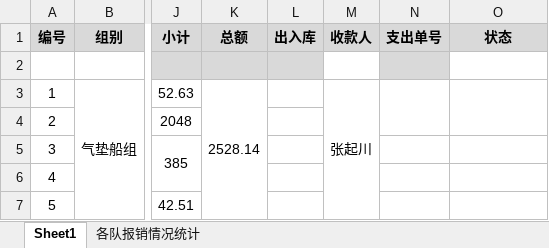
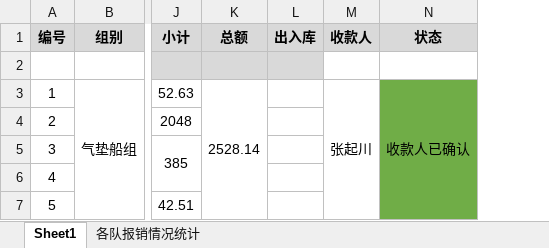
Before and after one commit to xhao79/smartcar_2024, an Excel workbook: expense/气垫组/2024-06-09/汇总表.xlsx, sheet Sheet1, drawn as a sheet; only a part is shown, gaps mark what is left out; values as stored, in another font and other column widths than the file's, no borders; removed rows and columns are numbered as before the commit, all else as after; the diff names each change by its address in the sheet, - before the commit and + after, or states it on an @@ line.

Commit message:
收款人已经确认

```diff
--- a/expense/气垫组/2024-06-09/汇总表.xlsx (sheet Sheet1)
+++ b/expense/气垫组/2024-06-09/汇总表.xlsx (sheet Sheet1)
-column N (支出单号), empty
-N3 (状态): (empty)
+N3 (状态): 收款人已确认
-N3:N7 fill: none
+N3:N7 fill: #70AD47
-O3:O4 merged
+N3:N7 merged
```
